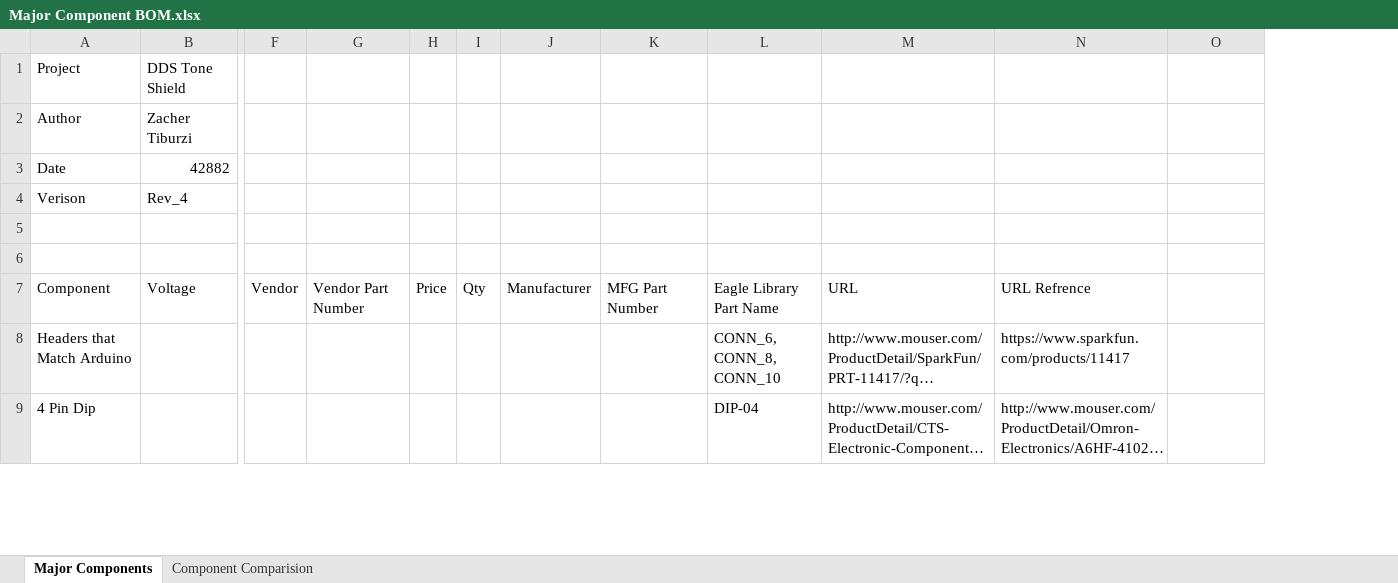
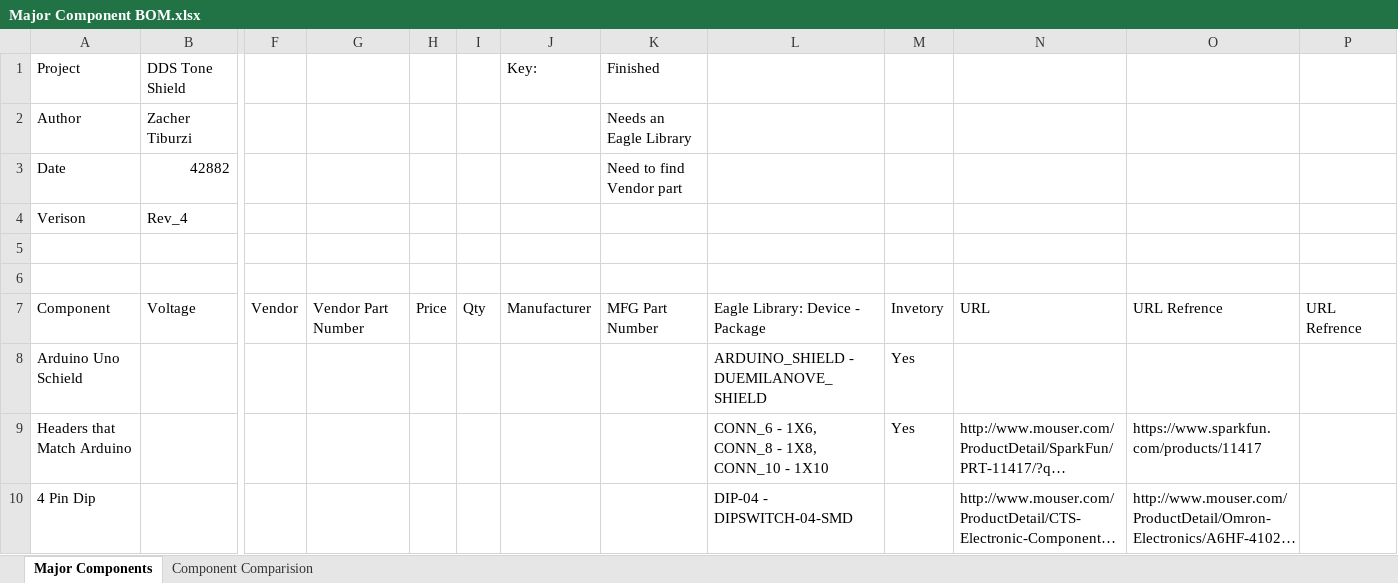
Before and after one commit to theengineeraccelerator/Arduino-DDS, an Excel workbook: 2 Architecture/Major Component BOM.xlsx, sheet Major Components, drawn as a sheet; only a part is shown, gaps mark what is left out; long unchanged cells end in …; values as stored, in another font and other column widths than the file's, no cell formats; removed rows and columns are numbered as before the commit, all else as after; rows hold the shown columns only; the diff covers the shown part only; the diff names each change by its address in the sheet, - before the commit and + after, or states it on an @@ line.

```diff
--- a/2 Architecture/Major Component BOM.xlsx (sheet Major Components)
+++ b/2 Architecture/Major Component BOM.xlsx (sheet Major Components)
-column L, rows 7-9: Eagle Library Part Name | CONN_6, CONN_8, CONN_10 | DIP-04
+column L, row 7: Eagle Library: Device - Package; rows 9-10: CONN_6 - 1X6, CONN_8 - 1X8, CONN_10 - 1X10 | DIP-04 - DIPSWITCH-04-SMD
+column M, row 7: Invetory; row 9: Yes
-J1: (empty)
+J1: Key:
-K1: (empty)
+K1: Finished
-K2 (Finished): (empty)
+K2 (Finished): Needs an Eagle Library
-K3 (Finished): (empty)
+K3 (Finished): Need to find Vendor part
-P7: (empty)
+P7: URL Refrence
+row 8: Arduino Uno Schield |  |  |  |  |  |  |  | ARDUINO_SHIELD - DUEMILANOVE_SHIELD | Yes
```
Also changed, not shown: 12 added rows, 6 removed rows and 7 edited cells elsewhere in this sheet, cell formats, 2 Architecture/Product Architecture.xlsx.
